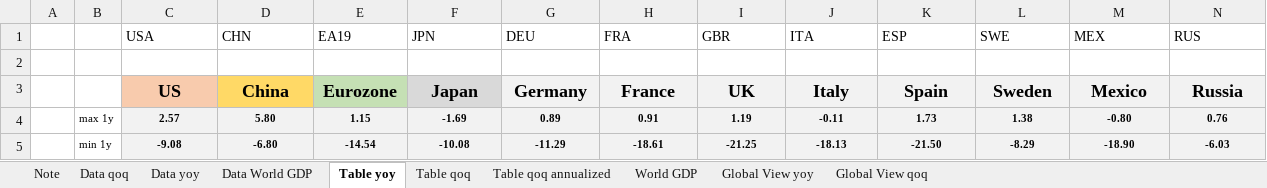
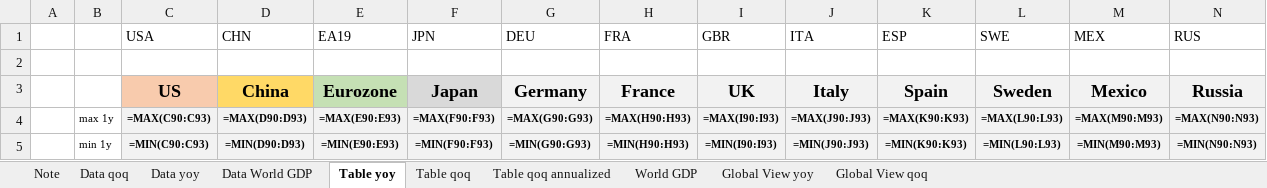
Before and after one commit to markjm5/portfoliomanagement, an Excel workbook: trading_excel_files/01_lagging_coincident_indicators/003_lagging_indicator_world_gdp.xlsm, sheet Table yoy, drawn as a sheet; only a part is shown; values as stored, in another font and other column widths than the file's, no borders; formulas without a stored value are shown as written; conditional formats not drawn; the diff covers the shown part only; the diff names each change by its address in the sheet, - before the commit and + after, or states it on an @@ line.

```diff
--- a/trading_excel_files/01_lagging_coincident_indicators/003_lagging_indicator_world_gdp.xlsm (sheet Table yoy)
+++ b/trading_excel_files/01_lagging_coincident_indicators/003_lagging_indicator_world_gdp.xlsm (sheet Table yoy)
-C4 (USA): 2.57
+C4 (USA): =MAX(C90:C93)
-D4 (CHN): 5.80
+D4 (CHN): =MAX(D90:D93)
-E4 (EA19): 1.15
+E4 (EA19): =MAX(E90:E93)
-F4 (JPN): -1.69
+F4 (JPN): =MAX(F90:F93)
-G4 (DEU): 0.89
+G4 (DEU): =MAX(G90:G93)
-H4 (FRA): 0.91
+H4 (FRA): =MAX(H90:H93)
-I4 (GBR): 1.19
+I4 (GBR): =MAX(I90:I93)
-J4 (ITA): -0.11
+J4 (ITA): =MAX(J90:J93)
-K4 (ESP): 1.73
+K4 (ESP): =MAX(K90:K93)
-L4 (SWE): 1.38
+L4 (SWE): =MAX(L90:L93)
-M4 (MEX): -0.80
+M4 (MEX): =MAX(M90:M93)
-N4 (RUS): 0.76
+N4 (RUS): =MAX(N90:N93)
-C5 (USA): -9.08
+C5 (USA): =MIN(C90:C93)
-D5 (CHN): -6.80
+D5 (CHN): =MIN(D90:D93)
-E5 (EA19): -14.54
+E5 (EA19): =MIN(E90:E93)
-F5 (JPN): -10.08
+F5 (JPN): =MIN(F90:F93)
-G5 (DEU): -11.29
+G5 (DEU): =MIN(G90:G93)
-H5 (FRA): -18.61
+H5 (FRA): =MIN(H90:H93)
-I5 (GBR): -21.25
+I5 (GBR): =MIN(I90:I93)
-J5 (ITA): -18.13
+J5 (ITA): =MIN(J90:J93)
-K5 (ESP): -21.50
+K5 (ESP): =MIN(K90:K93)
-L5 (SWE): -8.29
+L5 (SWE): =MIN(L90:L93)
-M5 (MEX): -18.90
+M5 (MEX): =MIN(M90:M93)
-N5 (RUS): -6.03
+N5 (RUS): =MIN(N90:N93)
```
Also changed, not shown: 30 added rows, 30 removed rows and 77 edited cells elsewhere in this sheet, sheet Table qoq, sheet Table qoq annualized, sheet Global View qoq, sheet Global View yoy, sheet World GDP, sheet Data yoy, 1 more sheet, hidden cells, charts or pictures, trading_excel_files/01_lagging_coincident_indicators/002_lagging_indicator_us_gdp.xlsm, trading_excel_files/01_lagging_coincident_indicators/005_Lagging_Indicator_Job_Market_US_World.xlsm, 21 other files.
